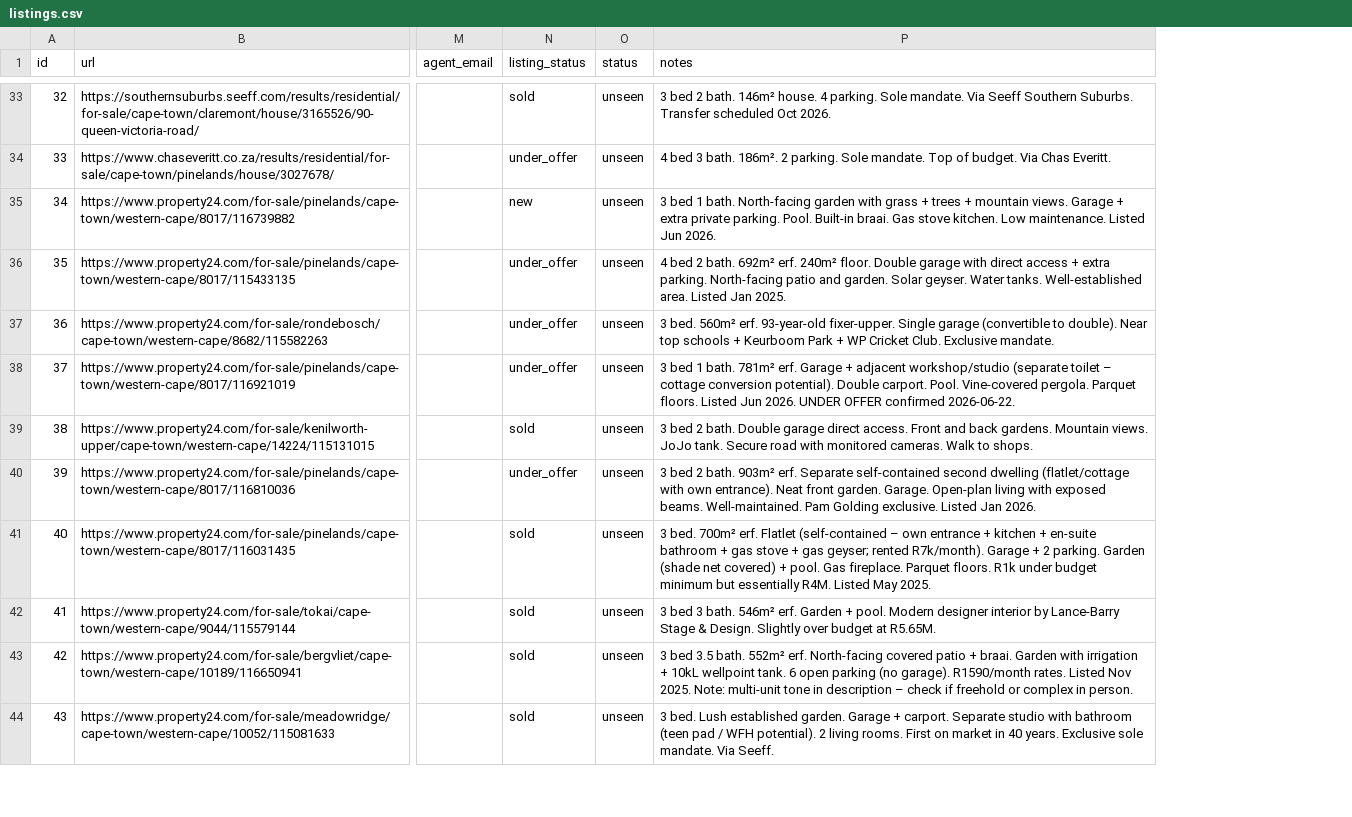
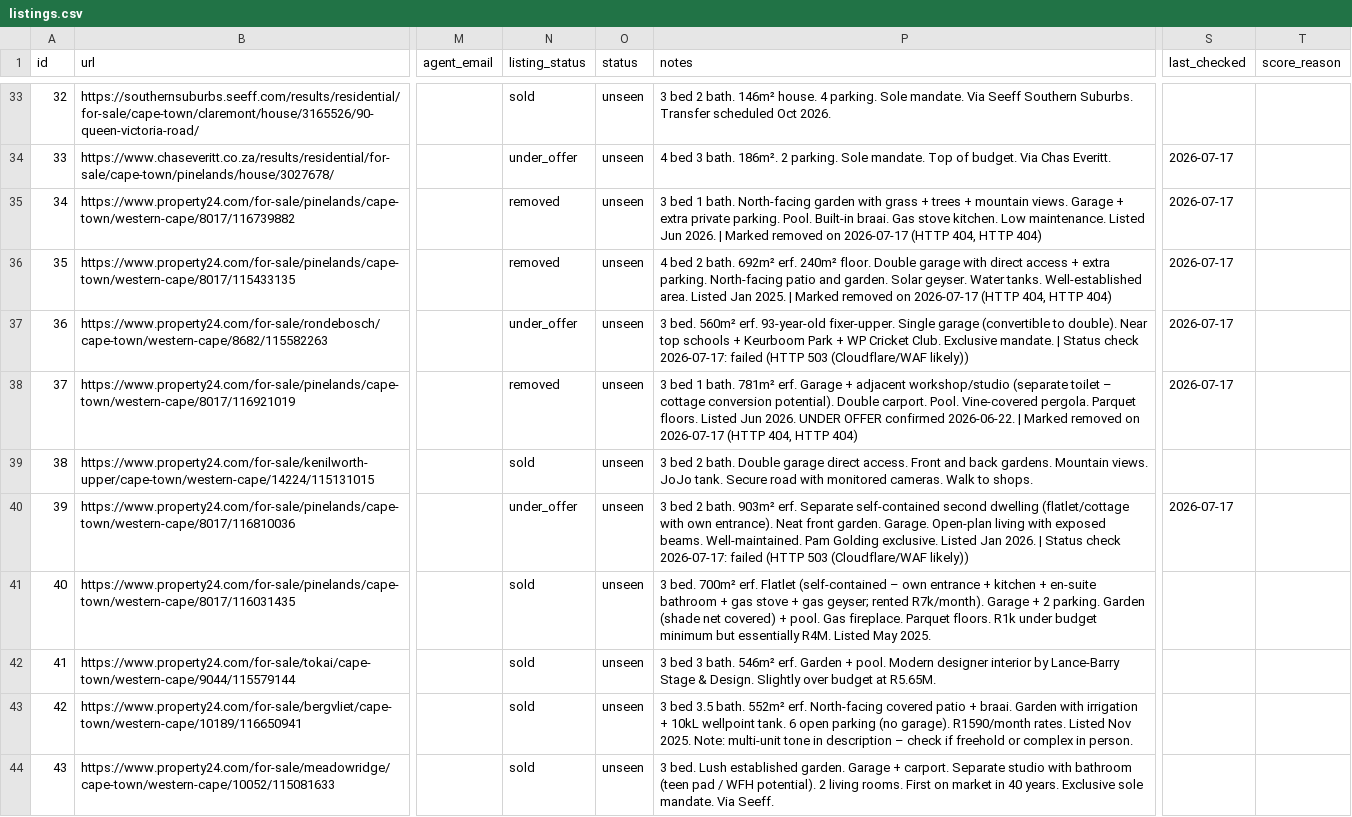
Before and after one commit to system123/house-search, a CSV file: listings.csv, drawn as a sheet; only a part is shown, gaps mark what is left out; the diff covers the shown part only; the diff names each change by its address in the sheet, - before the commit and + after, or states it on an @@ line.

```diff
--- a/listings.csv
+++ b/listings.csv
+column S (last_checked), rows 34-40: 2026-07-17 | 2026-07-17 | 2026-07-17 | 2026-07-17 | 2026-07-17 |  | 2026-07-17
+column T (score_reason), empty
-N35 (listing_status): new
+N35 (listing_status): removed
-P35 (notes): …Jun 2026.
+P35 (notes): …Jun 2026. | Marked removed on 2026-07-17 (HTTP 404, HTTP 404)
-N36 (listing_status): under_offer
+N36 (listing_status): removed
-P36 (notes): …Jan 2025.
+P36 (notes): …Jan 2025. | Marked removed on 2026-07-17 (HTTP 404, HTTP 404)
-P37 (notes): …Exclusive mandate.
+P37 (notes): …Exclusive mandate. | Status check 2026-07-17: failed (HTTP 503 (Cloudflare/WAF likely))
-N38 (listing_status): under_offer
+N38 (listing_status): removed
-P38 (notes): …confirmed 2026-06-22.
+P38 (notes): …confirmed 2026-06-22. | Marked removed on 2026-07-17 (HTTP 404, HTTP 404)
-P40 (notes): …Jan 2026.
+P40 (notes): …Jan 2026. | Status check 2026-07-17: failed (HTTP 503 (Cloudflare/WAF likely))
```
Also changed, not shown: 17 edited cells elsewhere in this file, 1 other file.
